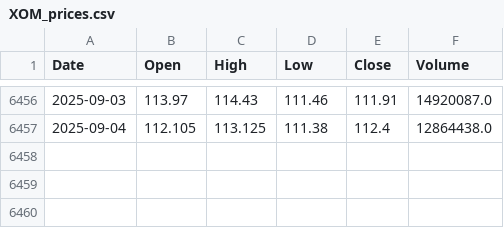
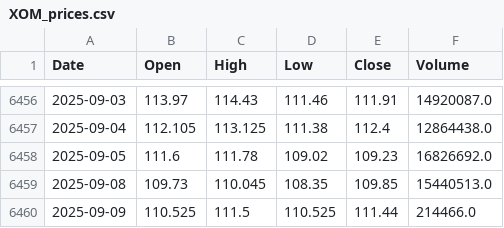
Before and after one commit to NewCity250/Finance-Data-Gathering-Agent, a CSV file: data/XOM_prices.csv, drawn as a sheet; only a part is shown, gaps mark what is left out; the diff names each change by its address in the sheet, - before the commit and + after, or states it on an @@ line.

```diff
--- a/data/XOM_prices.csv
+++ b/data/XOM_prices.csv
+row 6458: 2025-09-05 | 111.6 | 111.78 | 109.02 | 109.23 | 16826692.0
+row 6459: 2025-09-08 | 109.73 | 110.045 | 108.35 | 109.85 | 15440513.0
+row 6460: 2025-09-09 | 110.525 | 111.5 | 110.525 | 111.44 | 214466.0
```
Also changed, not shown: data/CVX_prices.csv.
